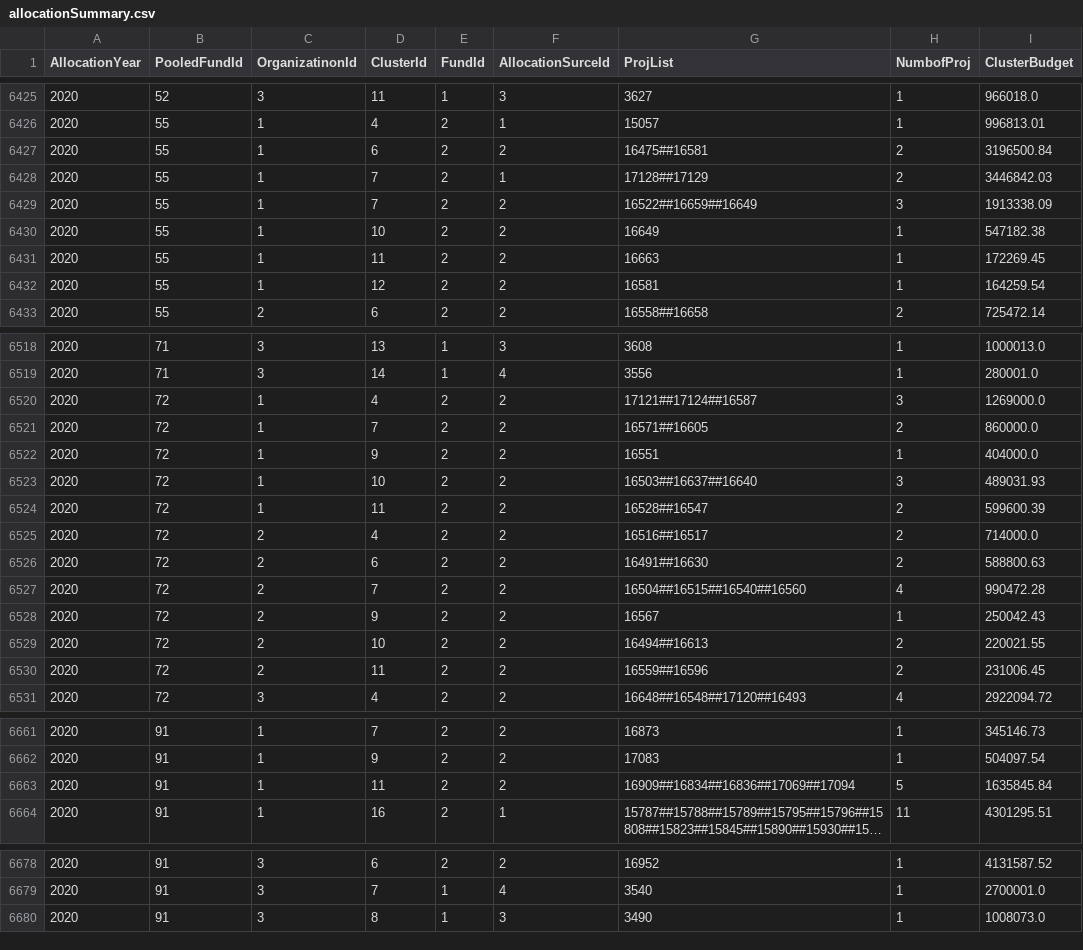
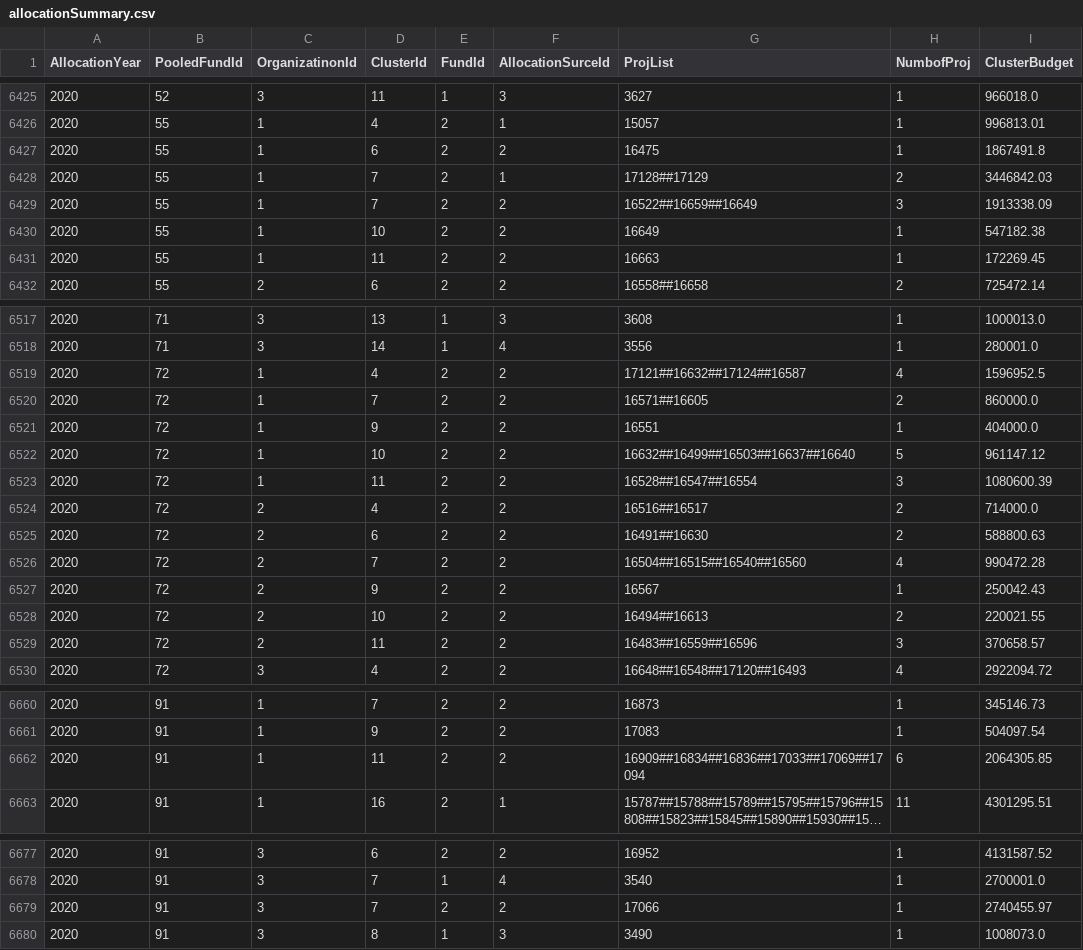
Before and after one commit to CBPFGMS/pf-onebi-data, a CSV file: allocationSummary.csv, drawn as a sheet; only a part is shown, gaps mark what is left out; long unchanged cells end in …; removed rows and columns are numbered as before the commit, all else as after; the diff names each change by its address in the sheet, - before the commit and + after, or states it on an @@ line.

Commit message:
Snapshot refreshed

```diff
--- a/allocationSummary.csv
+++ b/allocationSummary.csv
-G6427 (ProjList): 16475##16581
+G6427 (ProjList): 16475
-H6427 (NumbofProj): 2
+H6427 (NumbofProj): 1
-I6427 (ClusterBudget): 3196500.84
+I6427 (ClusterBudget): 1867491.8
-row 6432: 2020 | 55 | 1 | 12 | 2 | 2 | 16581 | 1 | 164259.54
-G6519 (ProjList): 17121##17124##16587
+G6519 (ProjList): 17121##16632##17124##16587
-H6519 (NumbofProj): 3
+H6519 (NumbofProj): 4
-I6519 (ClusterBudget): 1269000.0
+I6519 (ClusterBudget): 1596952.5
-G6522 (ProjList): 16503##16637##16640
+G6522 (ProjList): 16632##16499##16503##16637##16640
-H6522 (NumbofProj): 3
+H6522 (NumbofProj): 5
-I6522 (ClusterBudget): 489031.93
+I6522 (ClusterBudget): 961147.12
-G6523 (ProjList): 16528##16547
+G6523 (ProjList): 16528##16547##16554
-H6523 (NumbofProj): 2
+H6523 (NumbofProj): 3
-I6523 (ClusterBudget): 599600.39
+I6523 (ClusterBudget): 1080600.39
-G6529 (ProjList): 16559##16596
+G6529 (ProjList): 16483##16559##16596
-H6529 (NumbofProj): 2
+H6529 (NumbofProj): 3
-I6529 (ClusterBudget): 231006.45
+I6529 (ClusterBudget): 370658.57
-G6662 (ProjList): 16909##16834##16836##17069##17094
+G6662 (ProjList): 16909##16834##16836##17033##17069##17094
-H6662 (NumbofProj): 5
+H6662 (NumbofProj): 6
-I6662 (ClusterBudget): 1635845.84
+I6662 (ClusterBudget): 2064305.85
+row 6679: 2020 | 91 | 3 | 7 | 2 | 2 | 17066 | 1 | 2740455.97
```
